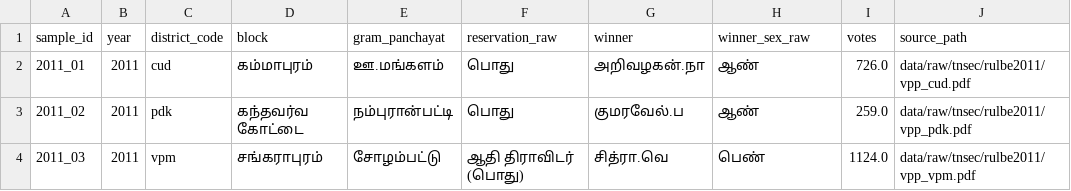
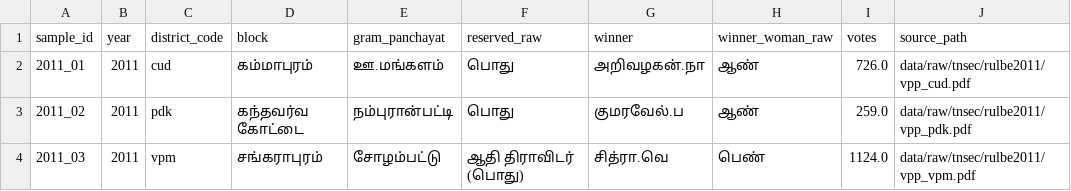
Before and after one commit to in-rolls/local_elections_tamil_nadu, a CSV file: data/checks/hand_sample.csv, drawn as a sheet; only a part is shown; the diff names each change by its address in the sheet, - before the commit and + after, or states it on an @@ line.

```diff
--- a/data/checks/hand_sample.csv
+++ b/data/checks/hand_sample.csv
-F1: reservation_raw
+F1: reserved_raw
-H1: winner_sex_raw
+H1: winner_woman_raw
```
Also changed, not shown: data/checks/hand_check.csv, 14 other files.
